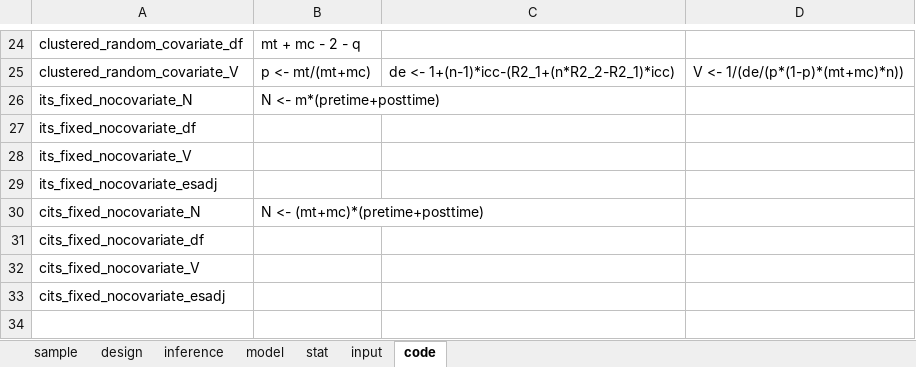
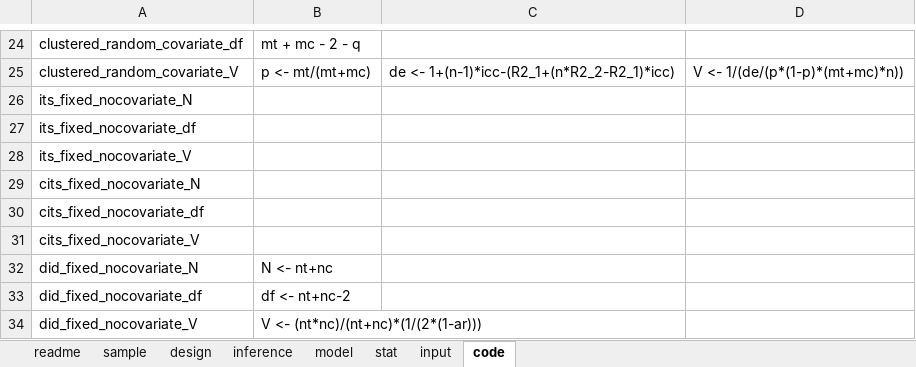
Before and after one commit to hedbergec/plannerapp, an Excel workbook: menuManager.xlsx, sheet code, drawn as a sheet; only a part is shown, gaps mark what is left out; values as stored, in another font and other column widths than the file's, no borders; removed rows and columns are numbered as before the commit, all else as after; the diff names each change by its address in the sheet, - before the commit and + after, or states it on an @@ line.

```diff
--- a/menuManager.xlsx (sheet code)
+++ b/menuManager.xlsx (sheet code)
+sheet tab: readme
-B26: N <- m*(pretime+posttime)
+B26: (empty)
-row 29: its_fixed_nocovariate_esadj
-B29: N <- (mt+mc)*(pretime+posttime)
+B29: (empty)
-row 33: cits_fixed_nocovariate_esadj
+row 32: did_fixed_nocovariate_N | N <- nt+nc
+row 33: did_fixed_nocovariate_df | df <- nt+nc-2
+row 34: did_fixed_nocovariate_V | V <- (nt*nc)/(nt+nc)*(1/(2*(1-ar)))
```
Also changed, not shown: sheet input, sheet stat, sheet design, sheet inference, sheet model, 42 other files.
